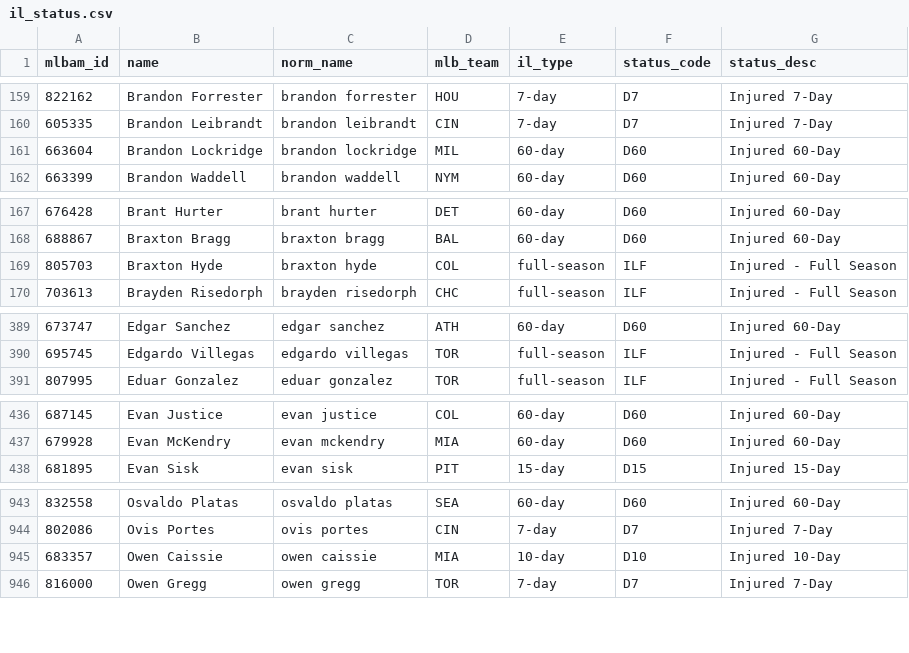
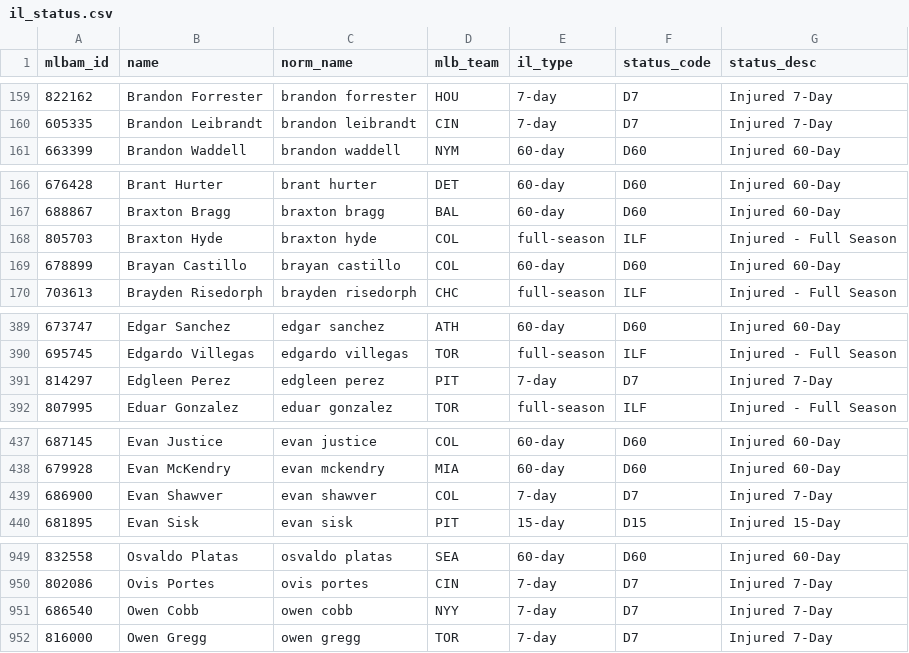
Before and after one commit to TheBigBadYeti/yardcocks-ratings, a CSV file: data/injuries/il_status.csv, drawn as a sheet; only a part is shown, gaps mark what is left out; the diff covers the shown part only.

```diff
--- a/data/injuries/il_status.csv
+++ b/data/injuries/il_status.csv
@@ -160,3 +160,2 @@ mlbam_id,name,norm_name,mlb_team,il_type,status_code,status_desc
 605335,Brandon Leibrandt,brandon leibrandt,CIN,7-day,D7,Injured 7-Day
-663604,Brandon Lockridge,brandon lockridge,MIL,60-day,D60,Injured 60-Day
 663399,Brandon Waddell,brandon waddell,NYM,60-day,D60,Injured 60-Day
@@ -169,2 +168,3 @@ mlbam_id,name,norm_name,mlb_team,il_type,status_code,status_desc
 805703,Braxton Hyde,braxton hyde,COL,full-season,ILF,Injured - Full Season
+678899,Brayan Castillo,brayan castillo,COL,60-day,D60,Injured 60-Day
 703613,Brayden Risedorph,brayden risedorph,CHC,full-season,ILF,Injured - Full Season
@@ -390,2 +390,3 @@ mlbam_id,name,norm_name,mlb_team,il_type,status_code,status_desc
 695745,Edgardo Villegas,edgardo villegas,TOR,full-season,ILF,Injured - Full Season
+814297,Edgleen Perez,edgleen perez,PIT,7-day,D7,Injured 7-Day
 807995,Eduar Gonzalez,eduar gonzalez,TOR,full-season,ILF,Injured - Full Season
@@ -437,2 +438,3 @@ mlbam_id,name,norm_name,mlb_team,il_type,status_code,status_desc
 679928,Evan McKendry,evan mckendry,MIA,60-day,D60,Injured 60-Day
+686900,Evan Shawver,evan shawver,COL,7-day,D7,Injured 7-Day
 681895,Evan Sisk,evan sisk,PIT,15-day,D15,Injured 15-Day
@@ -944,3 +950,3 @@ mlbam_id,name,norm_name,mlb_team,il_type,status_code,status_desc
 802086,Ovis Portes,ovis portes,CIN,7-day,D7,Injured 7-Day
-683357,Owen Caissie,owen caissie,MIA,10-day,D10,Injured 10-Day
+686540,Owen Cobb,owen cobb,NYY,7-day,D7,Injured 7-Day
 816000,Owen Gregg,owen gregg,TOR,7-day,D7,Injured 7-Day
```
Also changed, not shown: 11 added rows, 8 removed rows and 21 edited cells elsewhere in this file, data/injuries/returning.csv, data/recency/recent_fpg.csv, 2 other files.
